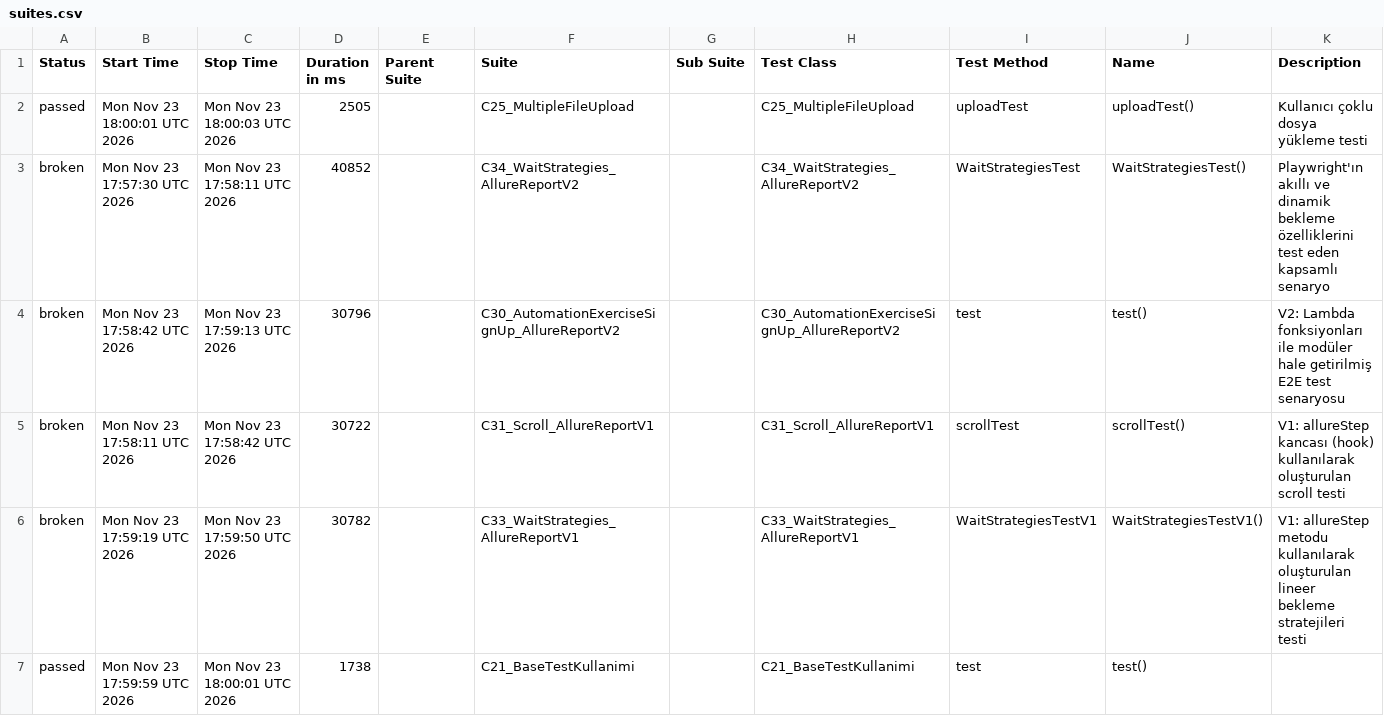
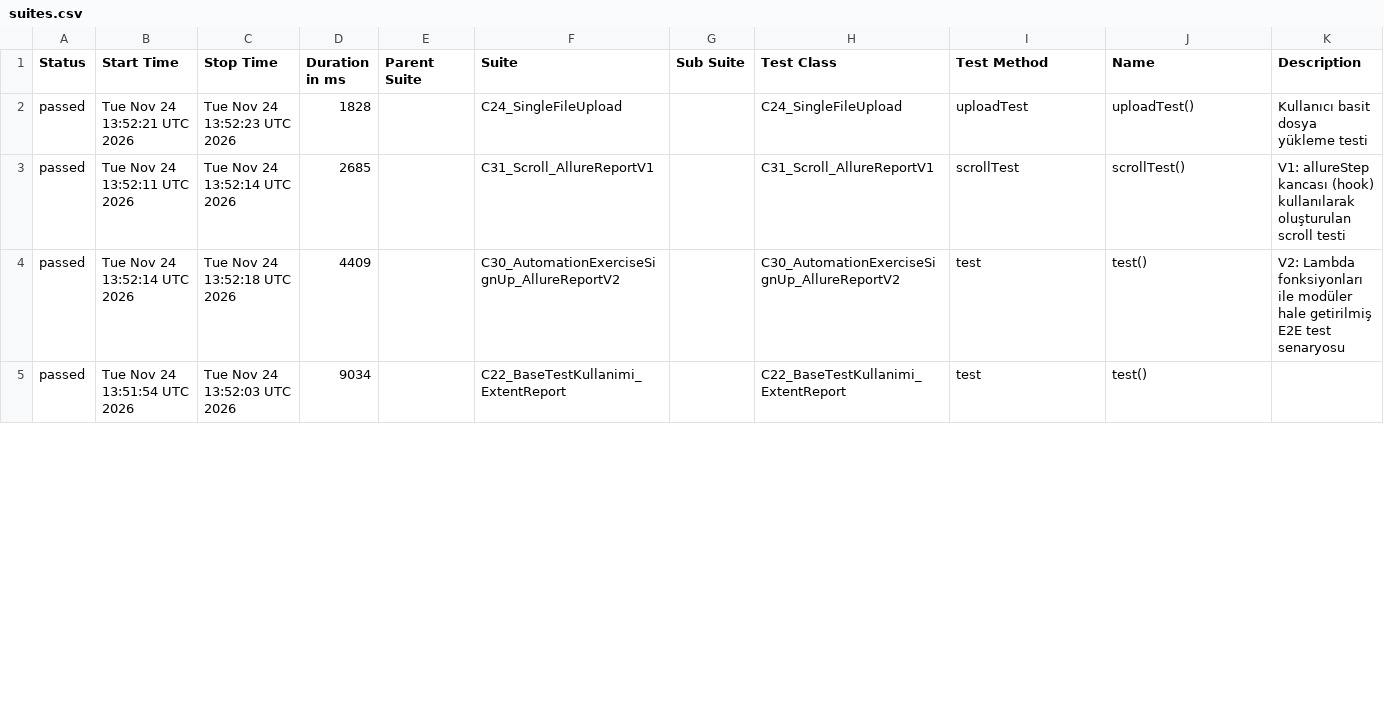
Before and after one commit to IpekSozbir/TestAutomationWithPlaywrightJava, a CSV file: allure-history/data/suites.csv, drawn as a sheet; only a part is shown; the diff covers the shown part only.

```diff
--- a/allure-history/data/suites.csv
+++ b/allure-history/data/suites.csv
@@ -1,7 +1,5 @@
 "Status","Start Time","Stop Time","Duration in ms","Parent Suite","Suite","Sub Suite","Test Class","Test Method","Name","Description"
-"passed","Mon Nov 23 18:00:01 UTC 2026","Mon Nov 23 18:00:03 UTC 2026","2505","","C25_MultipleFileUpload","","C25_MultipleFileUpload","uploadTest","uploadTest()","Kullanıcı çoklu dosya yükleme testi"
-"broken","Mon Nov 23 17:57:30 UTC 2026","Mon Nov 23 17:58:11 UTC 2026","40852","","C34_WaitStrategies_AllureReportV2","","C34_WaitStrategies_AllureReportV2","WaitStrategiesTest","WaitStrategiesTest()","Playwright'ın akıllı ve dinamik bekleme özelliklerini test eden kapsamlı senaryo"
-"broken","Mon Nov 23 17:58:42 UTC 2026","Mon Nov 23 17:59:13 UTC 2026","30796","","C30_AutomationExerciseSignUp_AllureReportV2","","C30_AutomationExerciseSignUp_AllureReportV2","test","test()","V2: Lambda fonksiyonları ile modüler hale getirilmiş E2E test senaryosu"
-"broken","Mon Nov 23 17:58:11 UTC 2026","Mon Nov 23 17:58:42 UTC 2026","30722","","C31_Scroll_AllureReportV1","","C31_Scroll_AllureReportV1","scrollTest","scrollTest()","V1: allureStep kancası (hook) kullanılarak oluşturulan scroll testi"
-"broken","Mon Nov 23 17:59:19 UTC 2026","Mon Nov 23 17:59:50 UTC 2026","30782","","C33_WaitStrategies_AllureReportV1","","C33_WaitStrategies_AllureReportV1","WaitStrategiesTestV1","WaitStrategiesTestV1()","V1: allureStep metodu kullanılarak oluşturulan lineer bekleme stratejileri testi"
-"passed","Mon Nov 23 17:59:59 UTC 2026","Mon Nov 23 18:00:01 UTC 2026","1738","","C21_BaseTestKullanimi","","C21_BaseTestKullanimi","test","test()",""
+"passed","Tue Nov 24 13:52:21 UTC 2026","Tue Nov 24 13:52:23 UTC 2026","1828","","C24_SingleFileUpload","","C24_SingleFileUpload","uploadTest","uploadTest()","Kullanıcı basit dosya yükleme testi"
+"passed","Tue Nov 24 13:52:11 UTC 2026","Tue Nov 24 13:52:14 UTC 2026","2685","","C31_Scroll_AllureReportV1","","C31_Scroll_AllureReportV1","scrollTest","scrollTest()","V1: allureStep kancası (hook) kullanılarak oluşturulan scroll testi"
+"passed","Tue Nov 24 13:52:14 UTC 2026","Tue Nov 24 13:52:18 UTC 2026","4409","","C30_AutomationExerciseSignUp_AllureReportV2","","C30_AutomationExerciseSignUp_AllureReportV2","test","test()","V2: Lambda fonksiyonları ile modüler hale getirilmiş E2E test senaryosu"
+"passed","Tue Nov 24 13:51:54 UTC 2026","Tue Nov 24 13:52:03 UTC 2026","9034","","C22_BaseTestKullanimi_ExtentReport","","C22_BaseTestKullanimi_ExtentReport","test","test()",""
```
Also changed, not shown: 5 added rows, 3 removed rows and 16 edited cells elsewhere in this file, allure-history/data/behaviors.csv, 52 other files.
